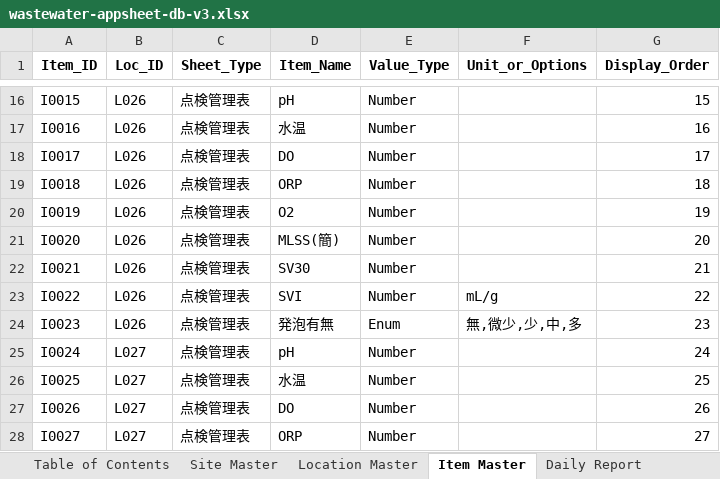
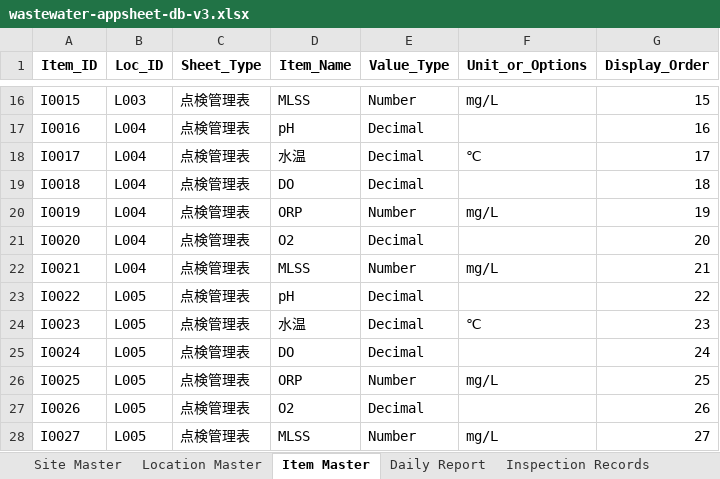
Before and after one commit to f-ebe-lgtm/kbl-wastewater-app, an Excel workbook: wastewater-appsheet-db-v3.xlsx, sheet Item Master, drawn as a sheet; only a part is shown, gaps mark what is left out; values as stored, in another font and other column widths than the file's, no borders; the diff covers the shown part only; the diff names each change by its address in the sheet, - before the commit and + after, or states it on an @@ line.

```diff
--- a/wastewater-appsheet-db-v3.xlsx (sheet Item Master)
+++ b/wastewater-appsheet-db-v3.xlsx (sheet Item Master)
-sheet tab: Table of Contents
-B16 (Loc_ID): L026
+B16 (Loc_ID): L003
-D16 (Item_Name): pH
+D16 (Item_Name): MLSS
-F16 (Unit_or_Options): (empty)
+F16 (Unit_or_Options): mg/L
-B17:B22 (Loc_ID): L026
+B17:B22 (Loc_ID): L004
-D17 (Item_Name): 水温
+D17 (Item_Name): pH
-E17:E19 (Value_Type): Number
+E17:E19 (Value_Type): Decimal
-D18 (Item_Name): DO
+D18 (Item_Name): 水温
-F18 (Unit_or_Options): (empty)
+F18 (Unit_or_Options): ℃
-D19 (Item_Name): ORP
+D19 (Item_Name): DO
-D20 (Item_Name): O2
+D20 (Item_Name): ORP
-F20 (Unit_or_Options): (empty)
+F20 (Unit_or_Options): mg/L
-D21 (Item_Name): MLSS(簡)
+D21 (Item_Name): O2
-E21 (Value_Type): Number
+E21 (Value_Type): Decimal
-D22 (Item_Name): SV30
+D22 (Item_Name): MLSS
-F22 (Unit_or_Options): (empty)
+F22 (Unit_or_Options): mg/L
-B23:B24 (Loc_ID): L026
+B23:B24 (Loc_ID): L005
-D23 (Item_Name): SVI
+D23 (Item_Name): pH
-E23 (Value_Type): Number
+E23 (Value_Type): Decimal
-F23 (Unit_or_Options): mL/g
+F23 (Unit_or_Options): (empty)
-D24 (Item_Name): 発泡有無
+D24 (Item_Name): 水温
-E24 (Value_Type): Enum
+E24 (Value_Type): Decimal
-F24 (Unit_or_Options): 無,微少,少,中,多
+F24 (Unit_or_Options): ℃
-B25:B28 (Loc_ID): L027
+B25:B28 (Loc_ID): L005
-D25 (Item_Name): pH
+D25 (Item_Name): DO
-E25 (Value_Type): Number
+E25 (Value_Type): Decimal
-D26 (Item_Name): 水温
+D26 (Item_Name): ORP
-F26 (Unit_or_Options): (empty)
+F26 (Unit_or_Options): mg/L
-D27 (Item_Name): DO
+D27 (Item_Name): O2
-E27 (Value_Type): Number
+E27 (Value_Type): Decimal
-D28 (Item_Name): ORP
+D28 (Item_Name): MLSS
-F28 (Unit_or_Options): (empty)
+F28 (Unit_or_Options): mg/L
```
Also changed, not shown: 7 added rows, 8 removed rows and 800 edited cells elsewhere in this sheet, sheet Inspection Records, sheet Daily Report, sheet Location Master, 1 other file.
